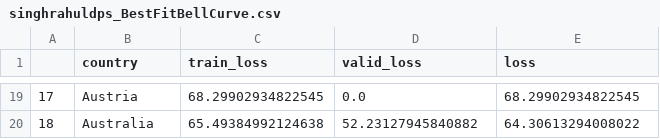
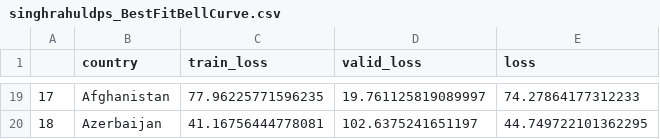
Before and after one commit to singhrahuldps/covid19tracker, a CSV file: loss/singhrahuldps_BestFitBellCurve.csv, drawn as a sheet; only a part is shown, gaps mark what is left out; the diff covers the shown part only.

```diff
--- a/loss/singhrahuldps_BestFitBellCurve.csv
+++ b/loss/singhrahuldps_BestFitBellCurve.csv
@@ -19,2 +19,2 @@
-17,Austria,68.29902934822545,0.0,68.29902934822545
-18,Australia,65.49384992124638,52.23127945840882,64.30613294008022
+17,Afghanistan,77.96225771596235,19.761125819089997,74.27864177312233
+18,Azerbaijan,41.16756444778081,102.6375241651197,44.749722101362295
```
Also changed, not shown: 61 edited cells elsewhere in this file, 21 other files.
